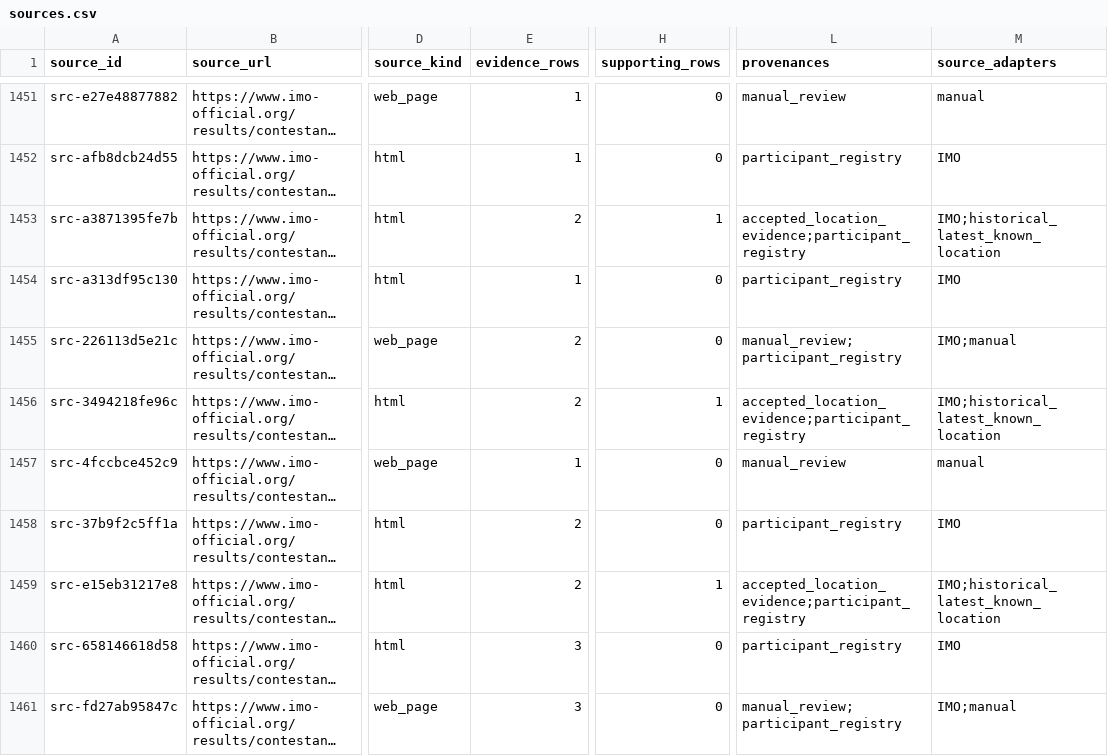
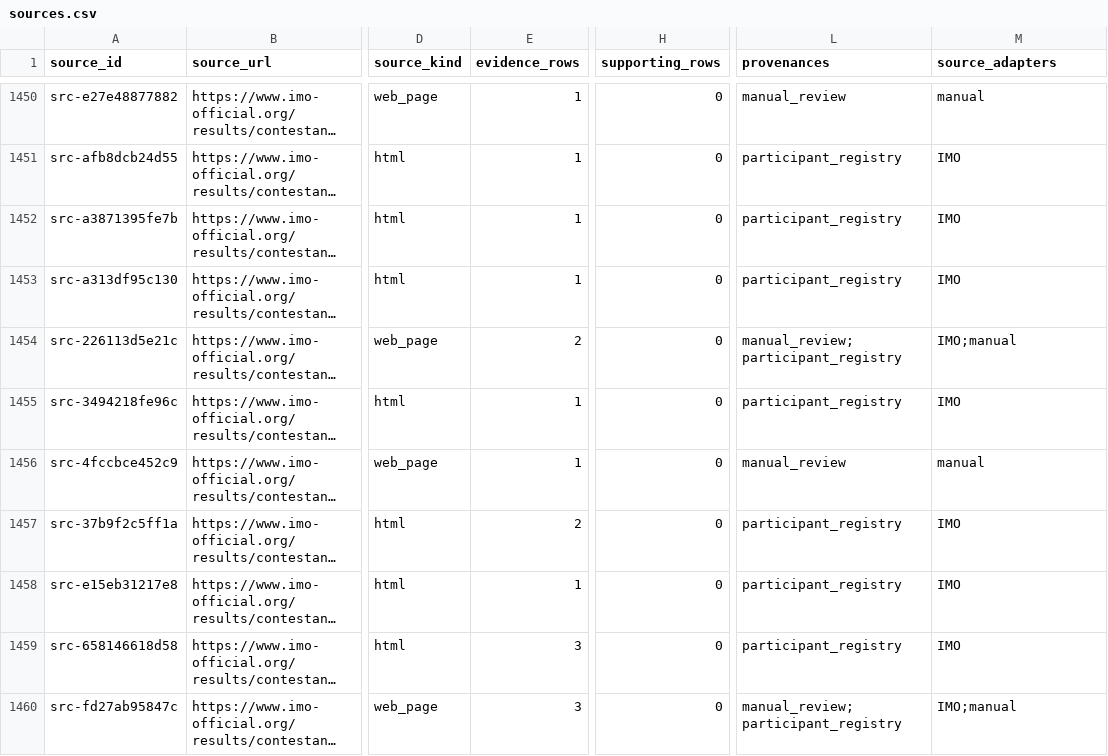
Before and after one commit to anpaure/kazakhstan-olympiad-outcomes, a CSV file: data/audit/sources.csv, drawn as a sheet; only a part is shown, gaps mark what is left out; long unchanged cells end in …; addresses are those after the commit; the diff covers the shown part only; the diff names each change by its address in the sheet, - before the commit and + after, or states it on an @@ line.

```diff
--- a/data/audit/sources.csv
+++ b/data/audit/sources.csv
-E1452 (evidence_rows): 2
+E1452 (evidence_rows): 1
-H1452 (supporting_rows): 1
+H1452 (supporting_rows): 0
-L1452 (provenances): accepted_location_evidence;participant_registry
+L1452 (provenances): participant_registry
-M1452 (source_adapters): IMO;historical_latest_known_location
+M1452 (source_adapters): IMO
-E1455 (evidence_rows): 2
+E1455 (evidence_rows): 1
-H1455 (supporting_rows): 1
+H1455 (supporting_rows): 0
-L1455 (provenances): accepted_location_evidence;participant_registry
+L1455 (provenances): participant_registry
-M1455 (source_adapters): IMO;historical_latest_known_location
+M1455 (source_adapters): IMO
-E1458 (evidence_rows): 2
+E1458 (evidence_rows): 1
-H1458 (supporting_rows): 1
+H1458 (supporting_rows): 0
-L1458 (provenances): accepted_location_evidence;participant_registry
+L1458 (provenances): participant_registry
-M1458 (source_adapters): IMO;historical_latest_known_location
+M1458 (source_adapters): IMO
```
Also changed, not shown: 2 removed rows and 83 edited cells elsewhere in this file, data/audit/people.csv, data/location_overrides.csv, 16 other files.
